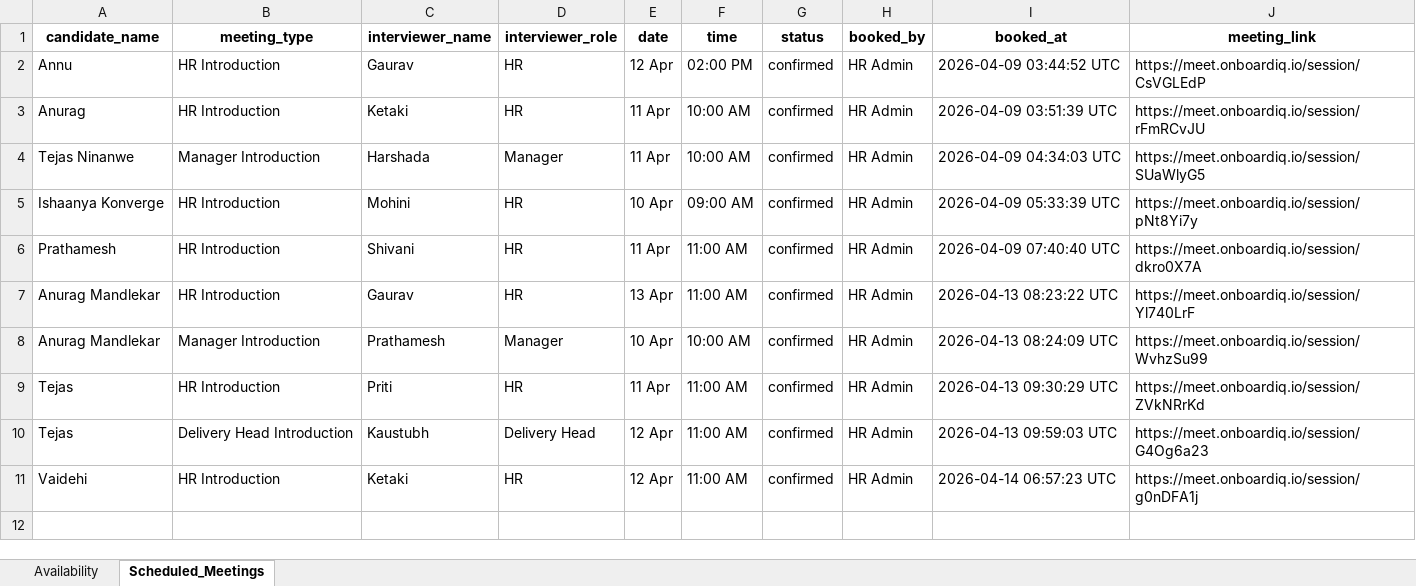
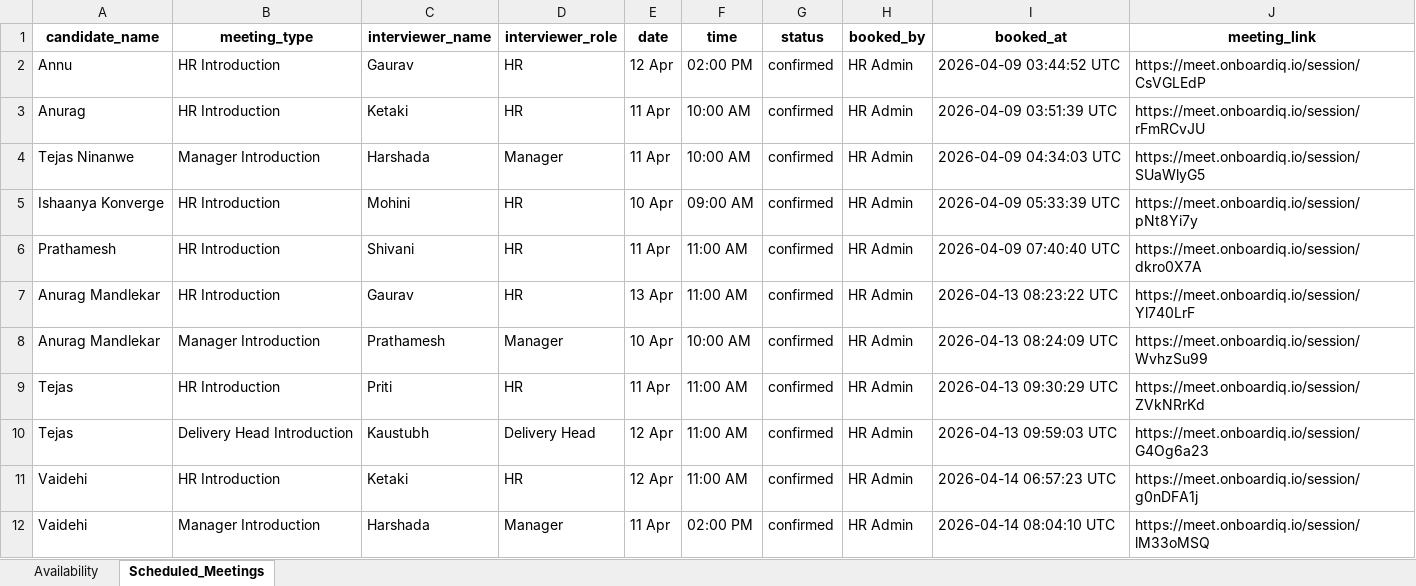
Before and after one commit to mandlekaranurag786-afk/Smart-Onboarding-System, an Excel workbook: backend/app/data/updated_scheduling_data.xlsx, sheet Scheduled_Meetings, drawn as a sheet; values as stored, in another font and other column widths than the file's, no borders; the diff names each change by its address in the sheet, - before the commit and + after, or states it on an @@ line.

```diff
--- a/backend/app/data/updated_scheduling_data.xlsx (sheet Scheduled_Meetings)
+++ b/backend/app/data/updated_scheduling_data.xlsx (sheet Scheduled_Meetings)
+row 12: Vaidehi | Manager Introduction | Harshada | Manager | 11 Apr | 02:00 PM | confirmed | HR Admin | 2026-04-14 08:04:10 UTC | https://meet.onboardiq.io/session/lM33oMSQ
```
Also changed, not shown: sheet Availability, 8 other files.
